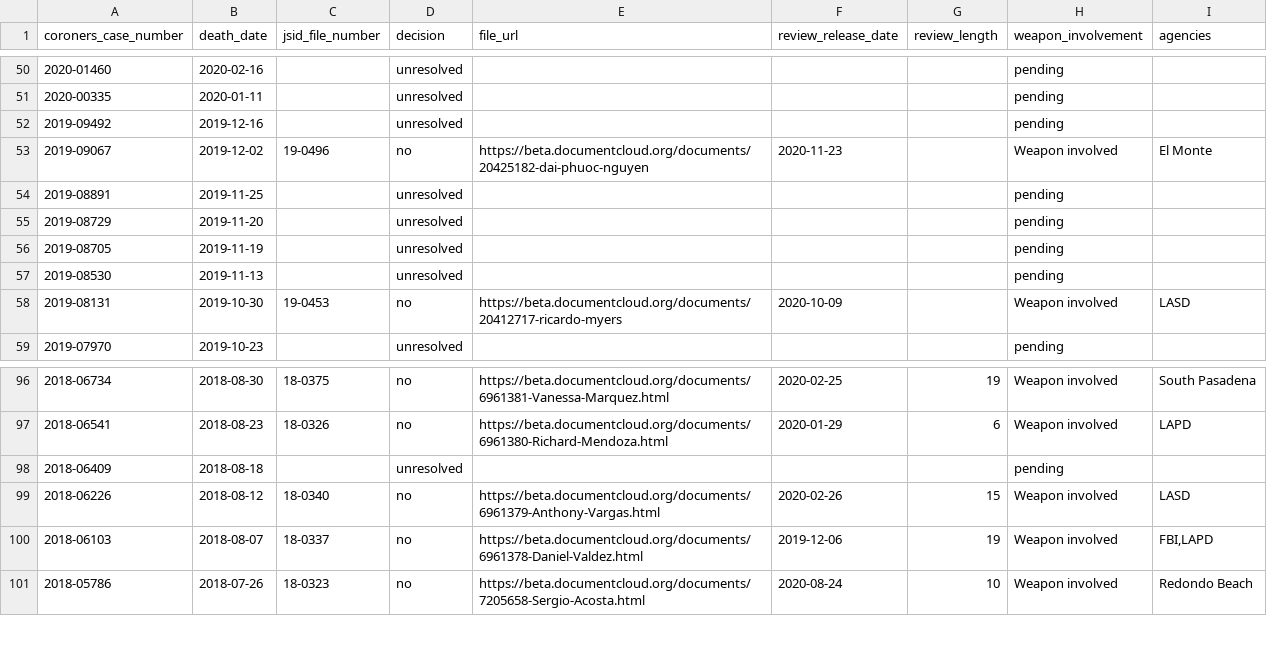
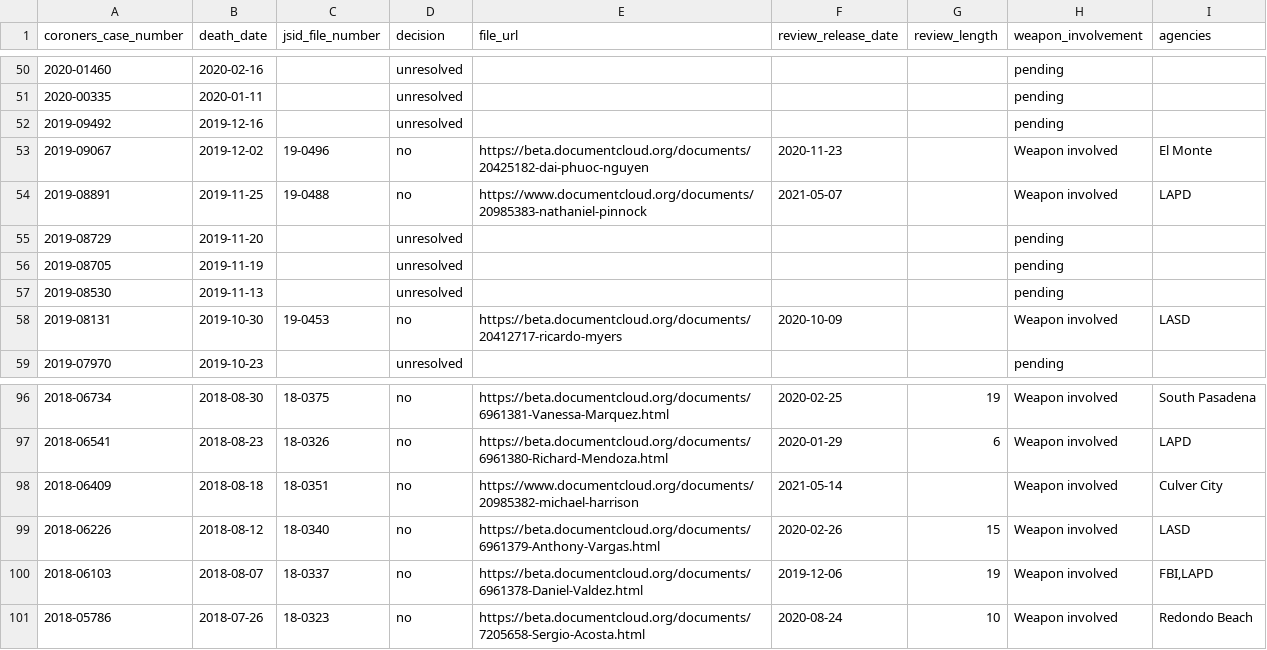
Before and after one commit to datadesk/los-angeles-police-killings-data, a CSV file: los-angeles-prosecutor-decisions.csv, drawn as a sheet; only a part is shown, gaps mark what is left out.

```diff
--- a/los-angeles-prosecutor-decisions.csv
+++ b/los-angeles-prosecutor-decisions.csv
@@ -53,3 +53,3 @@ coroners_case_number,death_date,jsid_file_number,decision,file_url,review_releas
 2019-09067,2019-12-02,19-0496,no,https://beta.documentcloud.org/documents/20425182-dai-phuoc-nguyen,2020-11-23,,Weapon involved,El Monte
-2019-08891,2019-11-25,,unresolved,,,,pending,
+2019-08891,2019-11-25,19-0488,no,https://www.documentcloud.org/documents/20985383-nathaniel-pinnock,2021-05-07,,Weapon involved,LAPD
 2019-08729,2019-11-20,,unresolved,,,,pending,
@@ -97,3 +97,3 @@ coroners_case_number,death_date,jsid_file_number,decision,file_url,review_releas
 2018-06541,2018-08-23,18-0326,no,https://beta.documentcloud.org/documents/6961380-Richard-Mendoza.html,2020-01-29,6,Weapon involved,LAPD
-2018-06409,2018-08-18,,unresolved,,,,pending,
+2018-06409,2018-08-18,18-0351,no,https://www.documentcloud.org/documents/20985382-michael-harrison,2021-05-14,,Weapon involved,Culver City
 2018-06226,2018-08-12,18-0340,no,https://beta.documentcloud.org/documents/6961379-Anthony-Vargas.html,2020-02-26,15,Weapon involved,LASD
```
